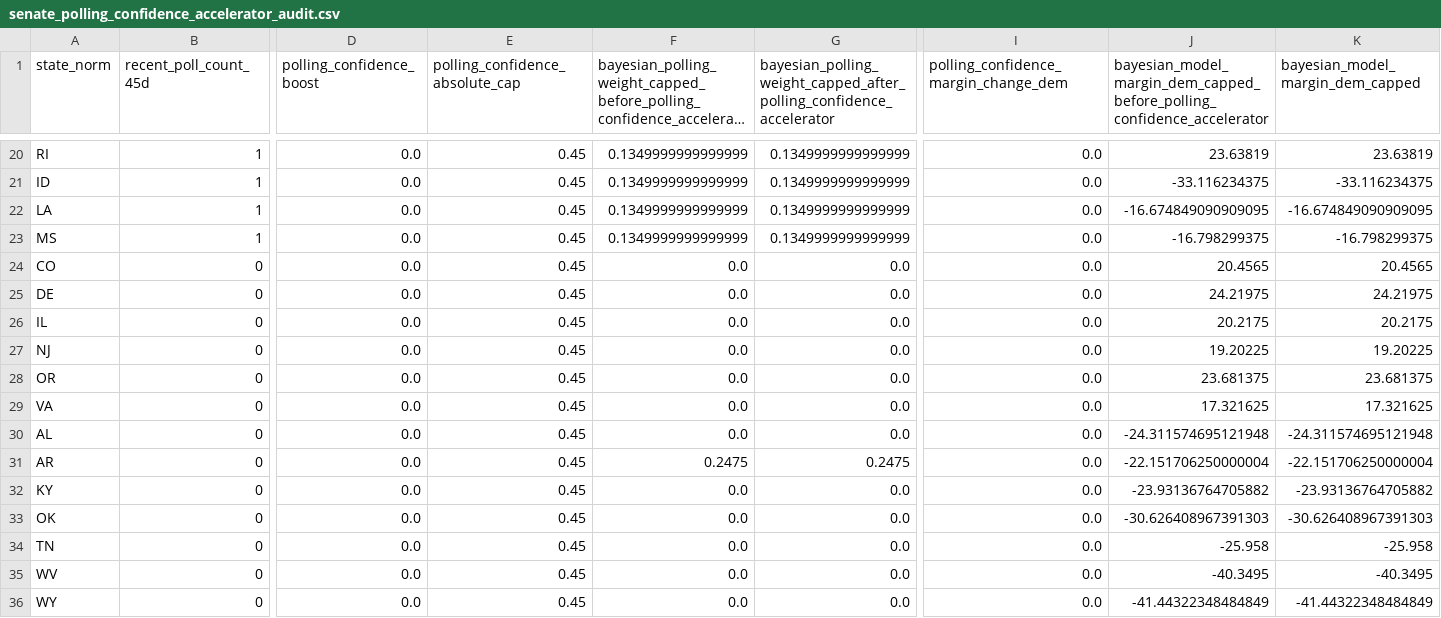
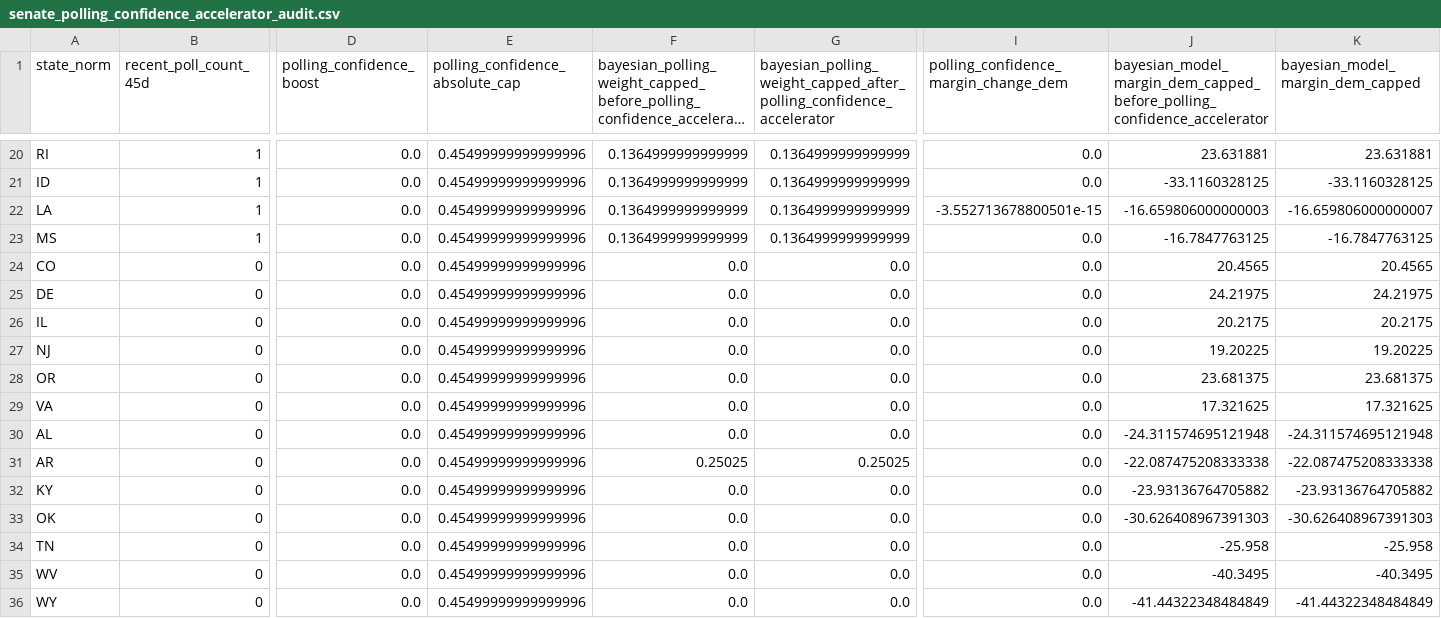
Before and after one commit to benyelin/2026-Senate-Model, a CSV file: outputs/senate_polling_confidence_accelerator_audit.csv, drawn as a sheet; only a part is shown, gaps mark what is left out; long unchanged cells end in …; the diff covers the shown part only; the diff names each change by its address in the sheet, - before the commit and + after, or states it on an @@ line.

```diff
--- a/outputs/senate_polling_confidence_accelerator_audit.csv
+++ b/outputs/senate_polling_confidence_accelerator_audit.csv
-E20:E36 (polling_confidence_absolute_cap): 0.45
+E20:E36 (polling_confidence_absolute_cap): 0.45499999999999996
-F20:F23: 0.1349999999999999
+F20:F23: 0.1364999999999999
-G20:G23: 0.1349999999999999
+G20:G23: 0.1364999999999999
-J20: 23.63819
+J20: 23.631881
-K20 (bayesian_model_margin_dem_capped): 23.63819
+K20 (bayesian_model_margin_dem_capped): 23.631881
-J21: -33.116234375
+J21: -33.1160328125
-K21 (bayesian_model_margin_dem_capped): -33.116234375
+K21 (bayesian_model_margin_dem_capped): -33.1160328125
-I22: 0.0
+I22: -3.552713678800501e-15
-J22: -16.674849090909095
+J22: -16.659806000000003
-K22 (bayesian_model_margin_dem_capped): -16.674849090909095
+K22 (bayesian_model_margin_dem_capped): -16.659806000000007
-J23: -16.798299375
+J23: -16.7847763125
-K23 (bayesian_model_margin_dem_capped): -16.798299375
+K23 (bayesian_model_margin_dem_capped): -16.7847763125
-F31: 0.2475
+F31: 0.25025
-G31: 0.2475
+G31: 0.25025
-J31: -22.151706250000004
+J31: -22.087475208333338
-K31 (bayesian_model_margin_dem_capped): -22.151706250000004
+K31 (bayesian_model_margin_dem_capped): -22.087475208333338
```
Also changed, not shown: 1 added row, 1 removed row and 111 edited cells elsewhere in this file, inputs/bayesian_update_generated.csv, inputs/race_inputs.before_candidate_quality_framework_option_b_apply.csv, 15 other files.
